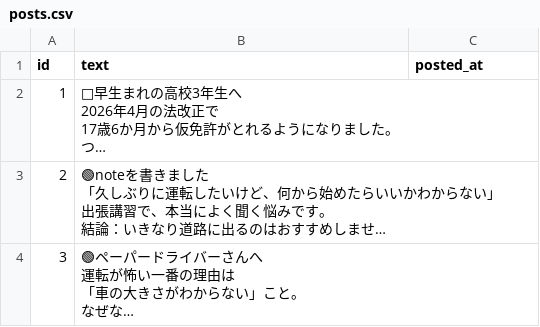
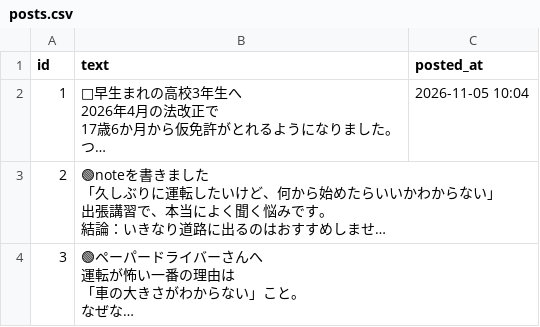
Before and after one commit to tystage0609-takatomi/threads-auto, a CSV file: posts.csv, drawn as a sheet; only a part is shown; long unchanged cells end in …; the diff names each change by its address in the sheet, - before the commit and + after, or states it on an @@ line.

```diff
--- a/posts.csv
+++ b/posts.csv
-C2 (posted_at): (empty)
+C2 (posted_at): 2026-11-05 10:04
```
